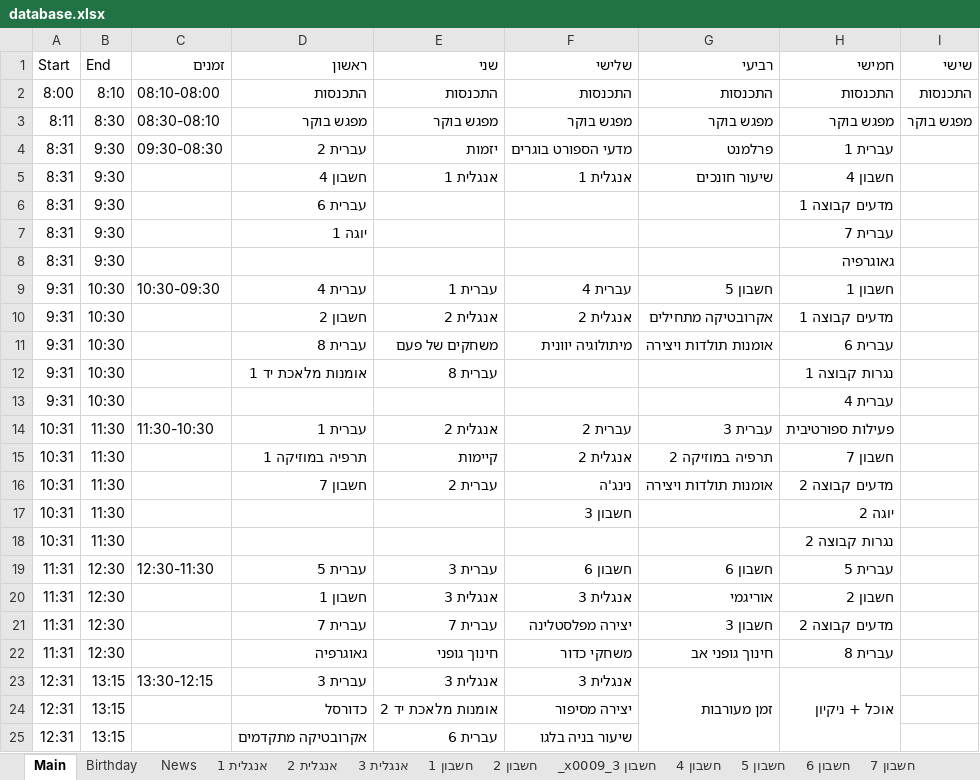
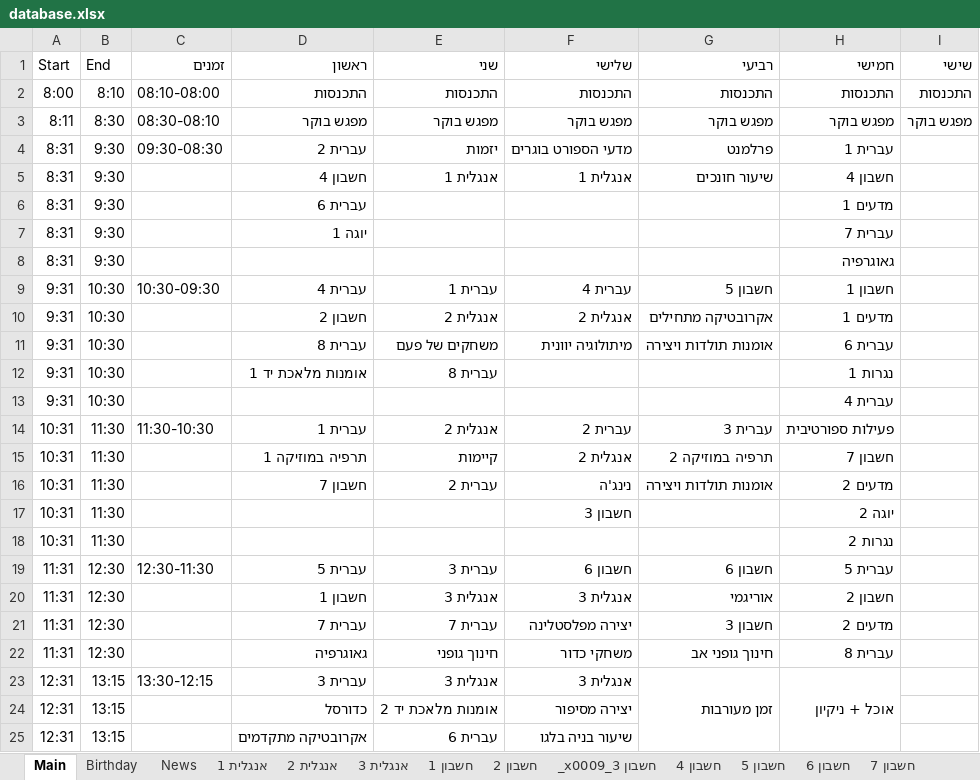
Before and after one commit to EladEk/dbs-shiorim, an Excel workbook: public/excel/database.xlsx, sheet Main, drawn as a sheet; only a part is shown; values as stored, in another font and other column widths than the file's, no borders; the diff names each change by its address in the sheet, - before the commit and + after, or states it on an @@ line.

Commit message:
fix TS 2

```diff
--- a/public/excel/database.xlsx (sheet Main)
+++ b/public/excel/database.xlsx (sheet Main)
-H6 (חמישי): מדעים קבוצה 1
+H6 (חמישי): מדעים 1
-H10 (חמישי): מדעים קבוצה 1
+H10 (חמישי): מדעים 1
-H12 (חמישי): נגרות קבוצה 1
+H12 (חמישי): נגרות 1
-H16 (חמישי): מדעים קבוצה 2
+H16 (חמישי): מדעים 2
-H18 (חמישי): נגרות קבוצה 2
+H18 (חמישי): נגרות 2
-H21 (חמישי): מדעים קבוצה 2
+H21 (חמישי): מדעים 2
```
